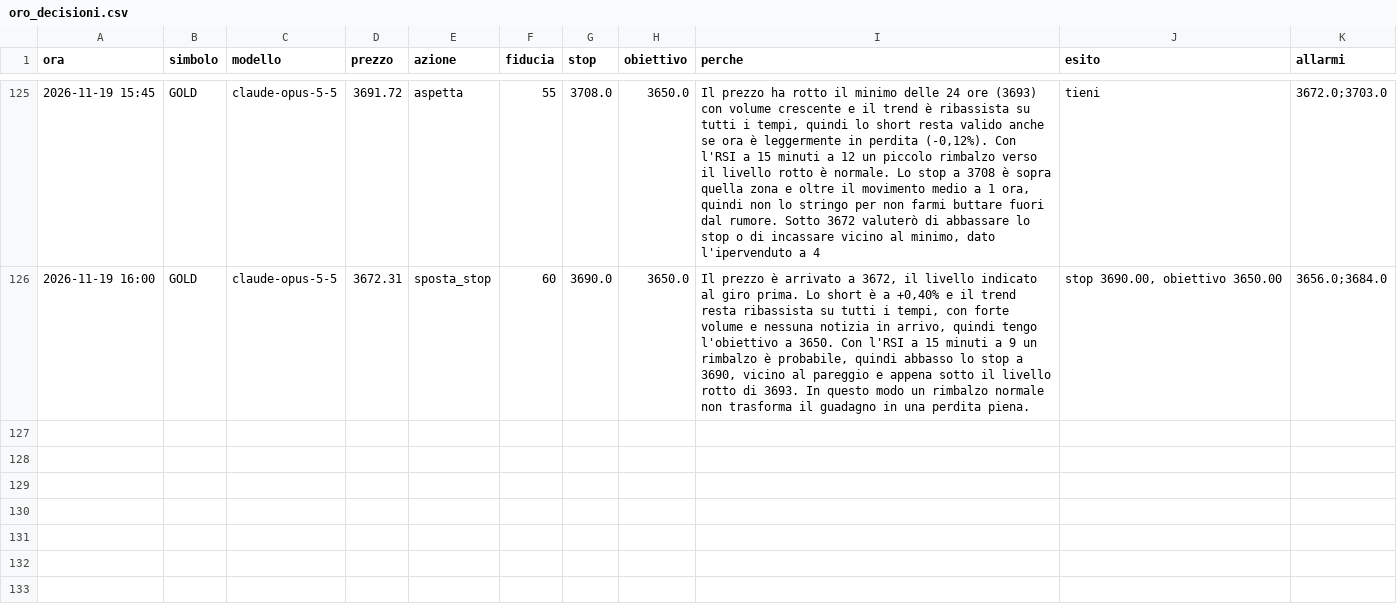
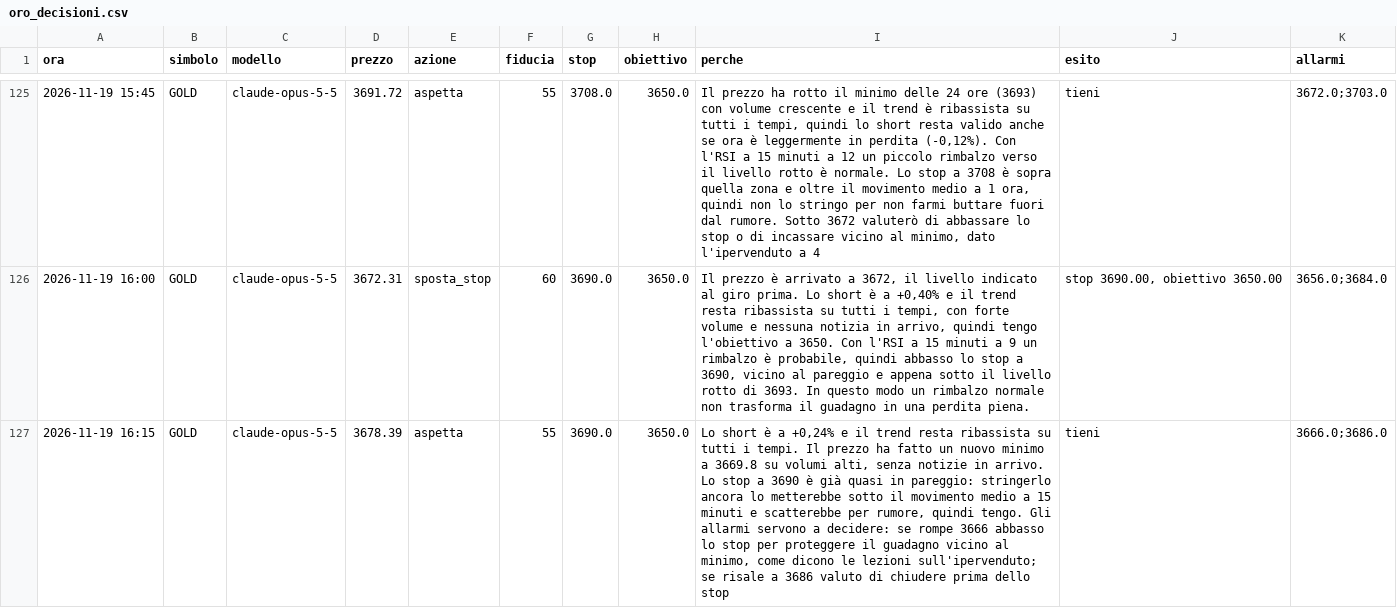
Before and after one commit to elfacvndo/timestral-bot, a CSV file: logs/oro_decisioni.csv, drawn as a sheet; only a part is shown, gaps mark what is left out.

```diff
--- a/logs/oro_decisioni.csv
+++ b/logs/oro_decisioni.csv
@@ -126 +126,2 @@ ora,simbolo,modello,prezzo,azione,fiducia,stop,obiettivo,perche,esito,allarmi
 2026-11-19 16:00,GOLD,claude-opus-5-5,3672.31,sposta_stop,60,3690.0,3650.0,"Il prezzo è arrivato a 3672, il livello indicato al giro prima. Lo short è a +0,40% e il trend resta ribassista su tutti i tempi, con forte volume e nessuna notizia in arrivo, quindi tengo l'obiettivo a 3650. Con l'RSI a 15 minuti a 9 un rimbalzo è probabile, quindi abbasso lo stop a 3690, vicino al pareggio e appena sotto il livello rotto di 3693. In questo modo un rimbalzo normale non trasforma il guadagno in una perdita piena.","stop 3690.00, obiettivo 3650.00",3656.0;3684.0
+2026-11-19 16:15,GOLD,claude-opus-5-5,3678.39,aspetta,55,3690.0,3650.0,"Lo short è a +0,24% e il trend resta ribassista su tutti i tempi. Il prezzo ha fatto un nuovo minimo a 3669.8 su volumi alti, senza notizie in arrivo. Lo stop a 3690 è già quasi in pareggio: stringerlo ancora lo metterebbe sotto il movimento medio a 15 minuti e scatterebbe per rumore, quindi tengo. Gli allarmi servono a decidere: se rompe 3666 abbasso lo stop per proteggere il guadagno vicino al minimo, come dicono le lezioni sull'ipervenduto; se risale a 3686 valuto di chiudere prima dello stop",tieni,3666.0;3686.0
```
